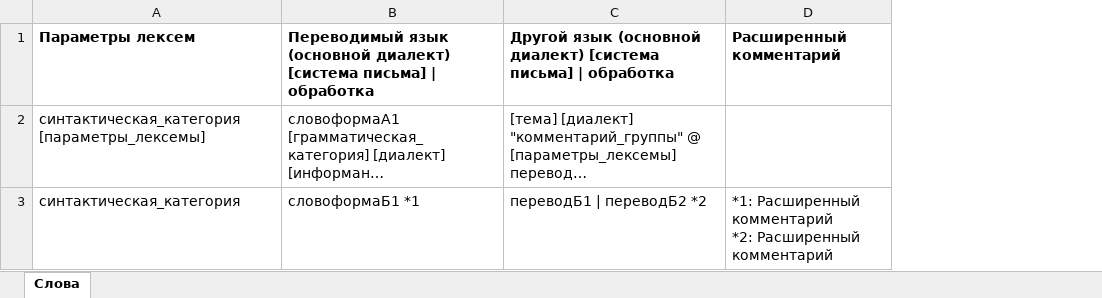
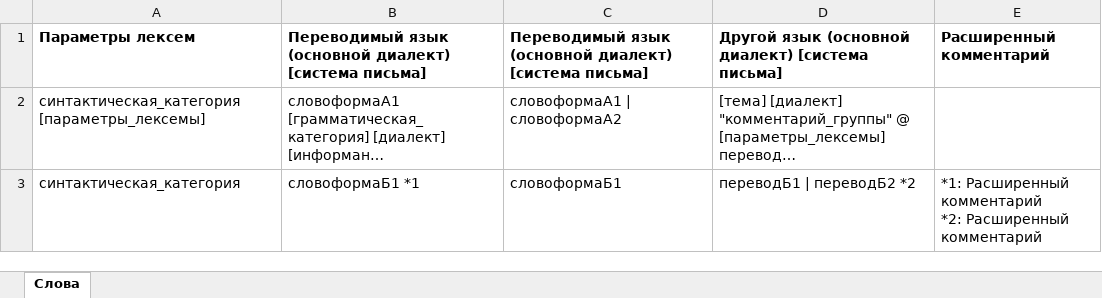
Before and after one commit to krom-attic/wordcontrol_old, an Excel workbook: docs/wordcontrol_import.xlsx, sheet Слова, drawn as a sheet; long unchanged cells end in …; values as stored, in another font and other column widths than the file's, no borders; addresses are those after the commit; the diff names each change by its address in the sheet, - before the commit and + after, or states it on an @@ line.

```diff
--- a/docs/wordcontrol_import.xlsx (sheet Слова)
+++ b/docs/wordcontrol_import.xlsx (sheet Слова)
+column C, rows 1-3: Переводимый язык (основной диалект) [система письма] | словоформаА1 | словоформаА2 | словоформаБ1
-B1: …[система письма] | обработка
+B1: …[система письма]
-D1: …[система письма] | обработка
+D1: …[система письма]
```
Also changed, not shown: docs/wordcontrol_import_nirvi_example.xlsx, 5 other files.
